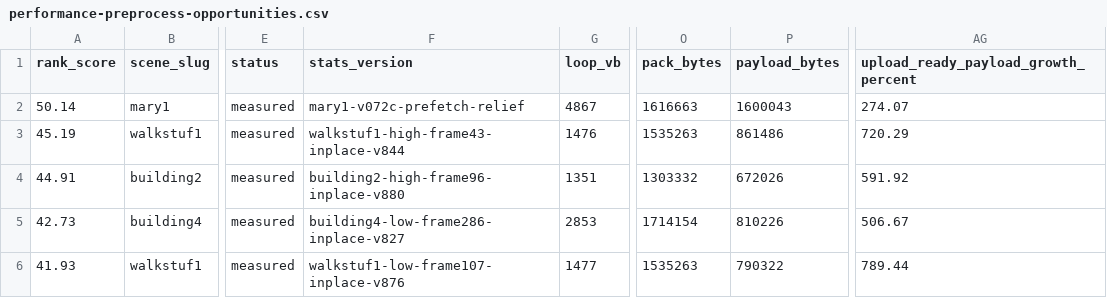
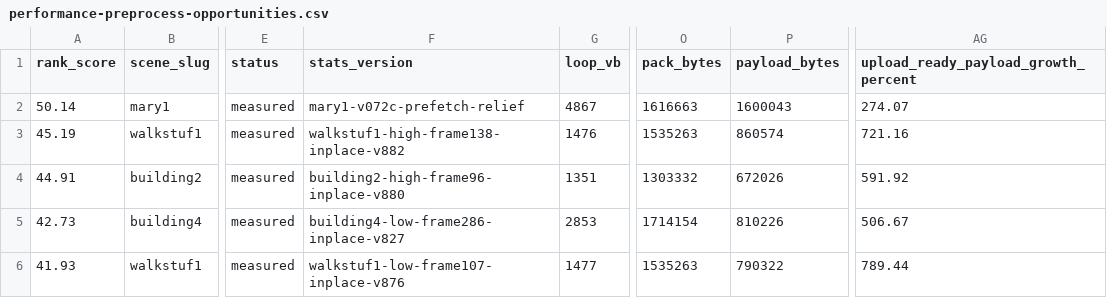
Before and after one commit to huntergdavis/johnny-castaway-ps1, a CSV file: docs/ps1/performance-preprocess-opportunities.csv, drawn as a sheet; only a part is shown, gaps mark what is left out; the diff names each change by its address in the sheet, - before the commit and + after, or states it on an @@ line.

```diff
--- a/docs/ps1/performance-preprocess-opportunities.csv
+++ b/docs/ps1/performance-preprocess-opportunities.csv
-F3 (stats_version): walkstuf1-high-frame43-inplace-v844
+F3 (stats_version): walkstuf1-high-frame138-inplace-v882
-P3 (payload_bytes): 861486
+P3 (payload_bytes): 860574
-AG3: 720.29
+AG3: 721.16
```
Also changed, not shown: docs/ps1/performance-scene-matrix.csv, 24 other files.
